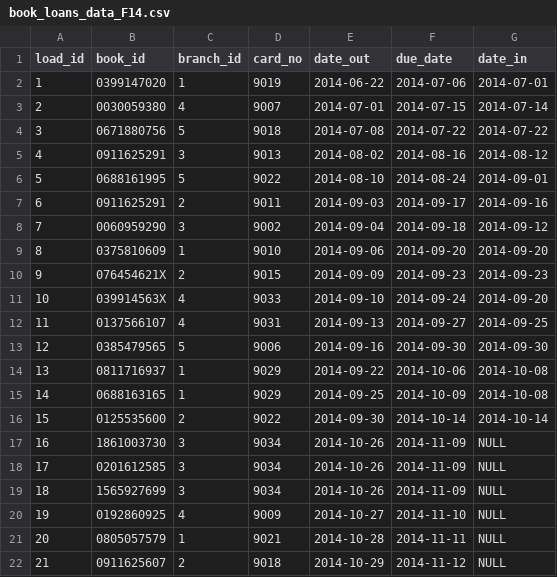
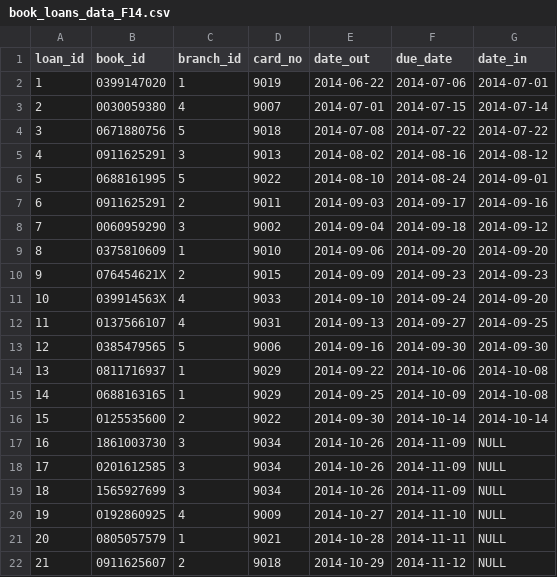
Before and after one commit to Sagar1704/LibraryManagementSystem, a CSV file: LibraryManagementSystem/bin/book_loans_data_F14.csv (was LibraryManagementSystem/src/book_loans_data_F14.csv), drawn as a sheet.

```diff
--- a/LibraryManagementSystem/src/book_loans_data_F14.csv
+++ b/LibraryManagementSystem/bin/book_loans_data_F14.csv
@@ -1,2 +1,2 @@
-load_id	book_id	branch_id	card_no	date_out	due_date	date_in
+loan_id	book_id	branch_id	card_no	date_out	due_date	date_in
 1	0399147020	1	9019	2014-06-22	2014-07-06	2014-07-01
```
Also changed, not shown: LibraryManagementSystem/bin/book_copies.csv, 14 other files.
